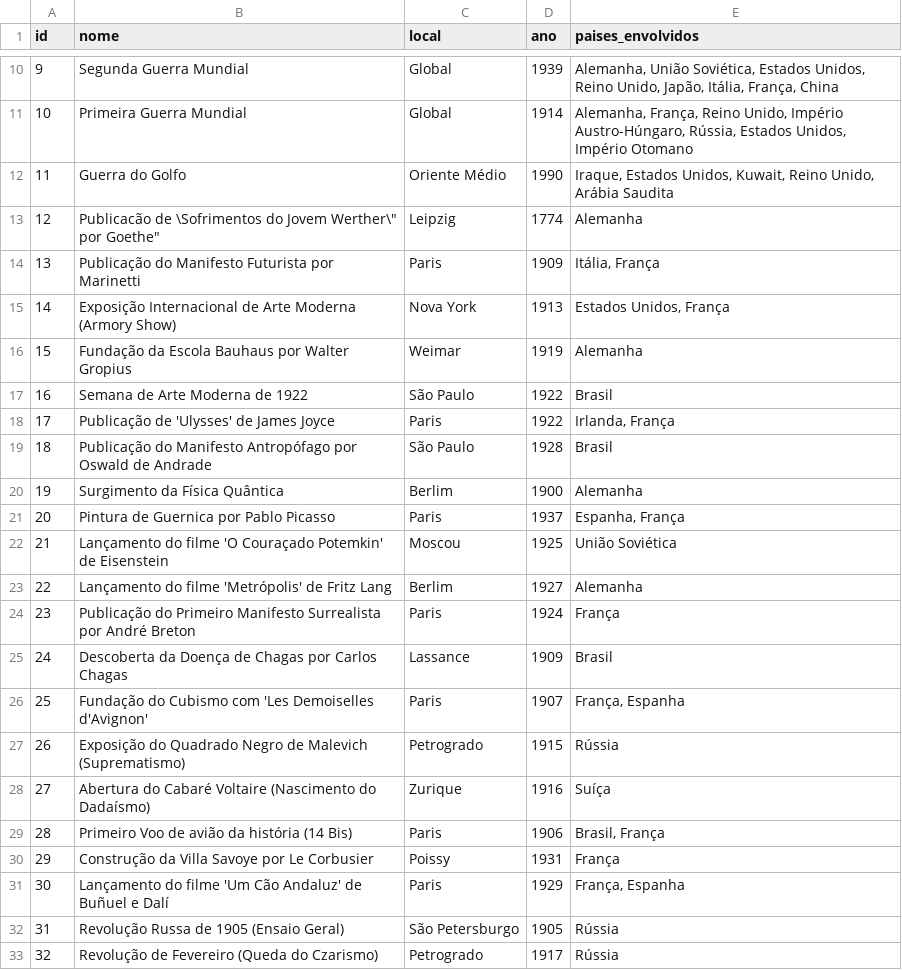
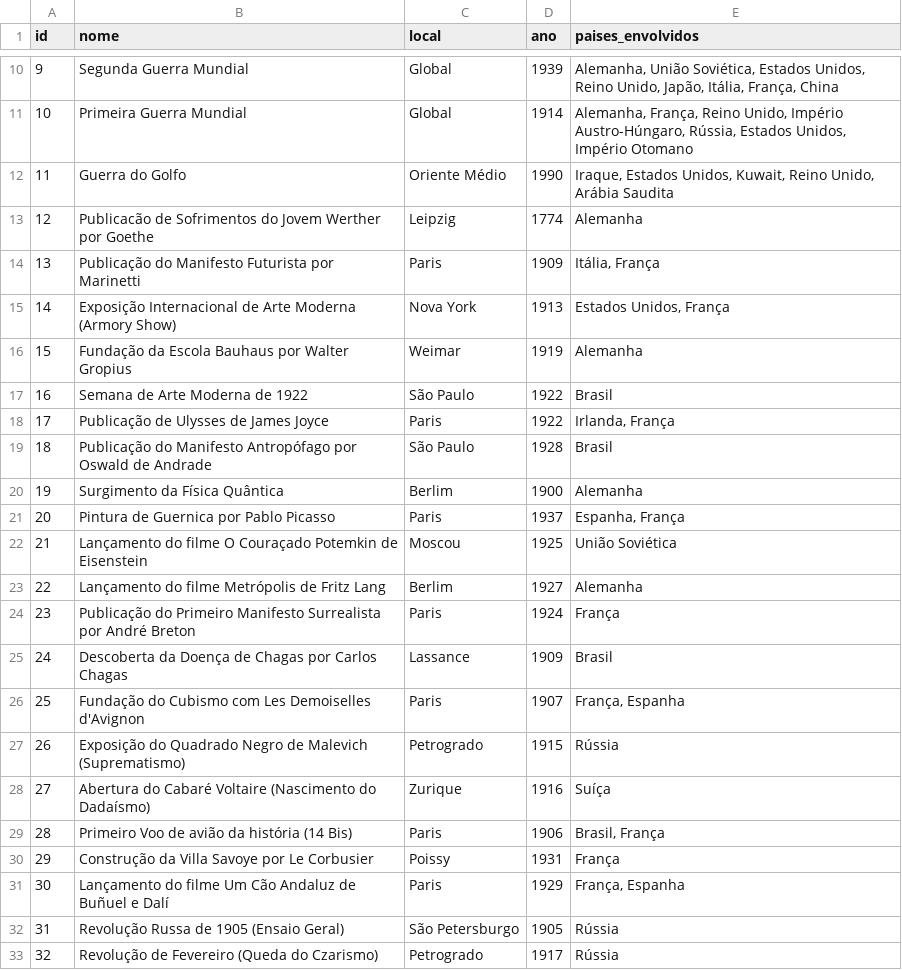
Before and after one commit to carlosvts/tpratico1, a CSV file: acontecimentos_historicos.csv, drawn as a sheet; only a part is shown, gaps mark what is left out; the diff covers the shown part only.

```diff
--- a/acontecimentos_historicos.csv
+++ b/acontecimentos_historicos.csv
@@ -12,3 +12,3 @@ id,nome,local,ano,paises_envolvidos
 11,Guerra do Golfo,Oriente Médio,1990,"Iraque, Estados Unidos, Kuwait, Reino Unido, Arábia Saudita"
-12,"Publicacão de \"Sofrimentos do Jovem Werther\" por Goethe",Leipzig,1774,Alemanha
+12,Publicacão de Sofrimentos do Jovem Werther por Goethe,Leipzig,1774,"Alemanha"
 13,Publicação do Manifesto Futurista por Marinetti,Paris,1909,"Itália, França"
@@ -18 +18 @@ id,nome,local,ano,paises_envolvidos
-17,Publicação de 'Ulysses' de James Joyce,Paris,1922,"Irlanda, França"
+17,Publicação de Ulysses de James Joyce,Paris,1922,"Irlanda, França"
@@ -21,3 +21,3 @@ id,nome,local,ano,paises_envolvidos
 20,Pintura de Guernica por Pablo Picasso,Paris,1937,"Espanha, França"
-21,Lançamento do filme 'O Couraçado Potemkin' de Eisenstein,Moscou,1925,União Soviética
-22,Lançamento do filme 'Metrópolis' de Fritz Lang,Berlim,1927,Alemanha
+21,Lançamento do filme O Couraçado Potemkin de Eisenstein,Moscou,1925,"União Soviética"
+22,Lançamento do filme Metrópolis de Fritz Lang,Berlim,1927,"Alemanha"
@@ -26 +26 @@ id,nome,local,ano,paises_envolvidos
-25,Fundação do Cubismo com 'Les Demoiselles d'Avignon',Paris,1907,"França, Espanha"
+25,Fundação do Cubismo com Les Demoiselles d'Avignon,Paris,1907,"França, Espanha"
@@ -31 +31 @@ id,nome,local,ano,paises_envolvidos
-30,Lançamento do filme 'Um Cão Andaluz' de Buñuel e Dalí,Paris,1929,"França, Espanha"
+30,Lançamento do filme Um Cão Andaluz de Buñuel e Dalí,Paris,1929,"França, Espanha"
```
Also changed, not shown: 10 edited cells elsewhere in this file, 3 other files.
